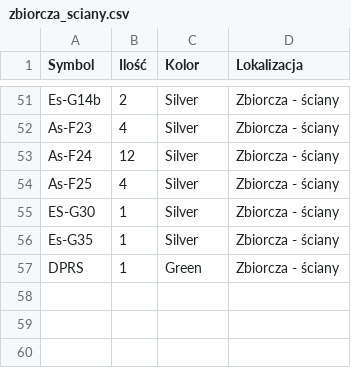
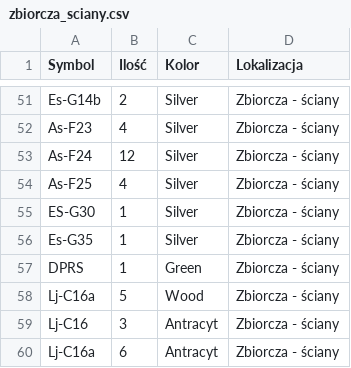
Before and after one commit to u12-meblob/parts, a CSV file: zbiorcza_sciany.csv, drawn as a sheet; only a part is shown, gaps mark what is left out; the diff names each change by its address in the sheet, - before the commit and + after, or states it on an @@ line.

Commit message:
Update zbiorcza_sciany.csv with new and modified entries
Added new entries for Lj-C16 and updated existing entries for Lj-C16a.

```diff
--- a/zbiorcza_sciany.csv
+++ b/zbiorcza_sciany.csv
+row 58: Lj-C16a | 5 | Wood | Zbiorcza - ściany
+row 59: Lj-C16 | 3 | Antracyt | Zbiorcza - ściany
+row 60: Lj-C16a | 6 | Antracyt | Zbiorcza - ściany
```
